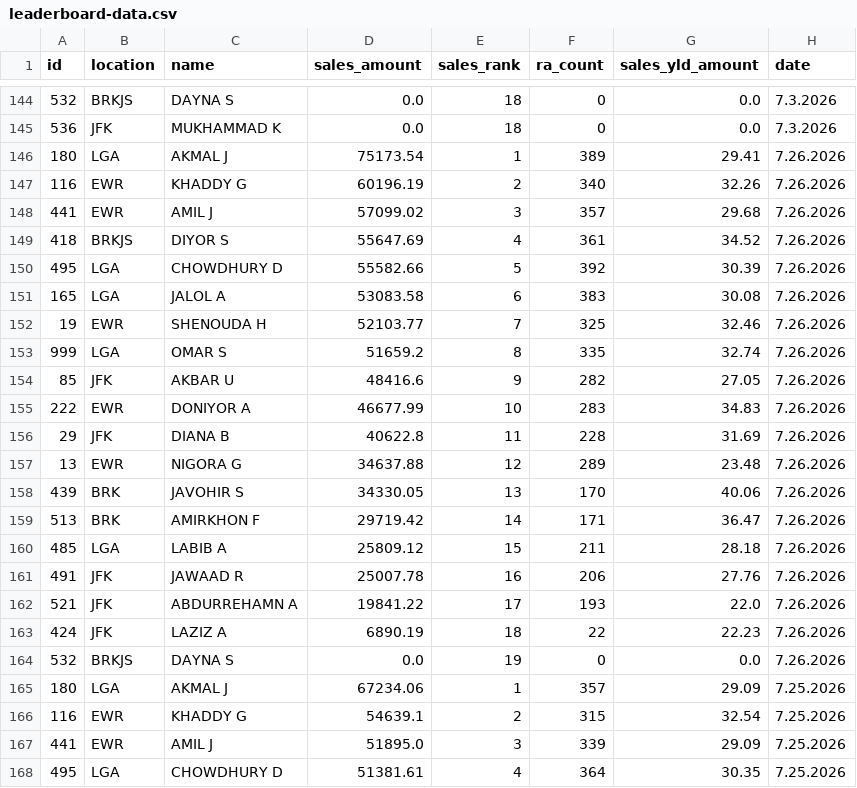
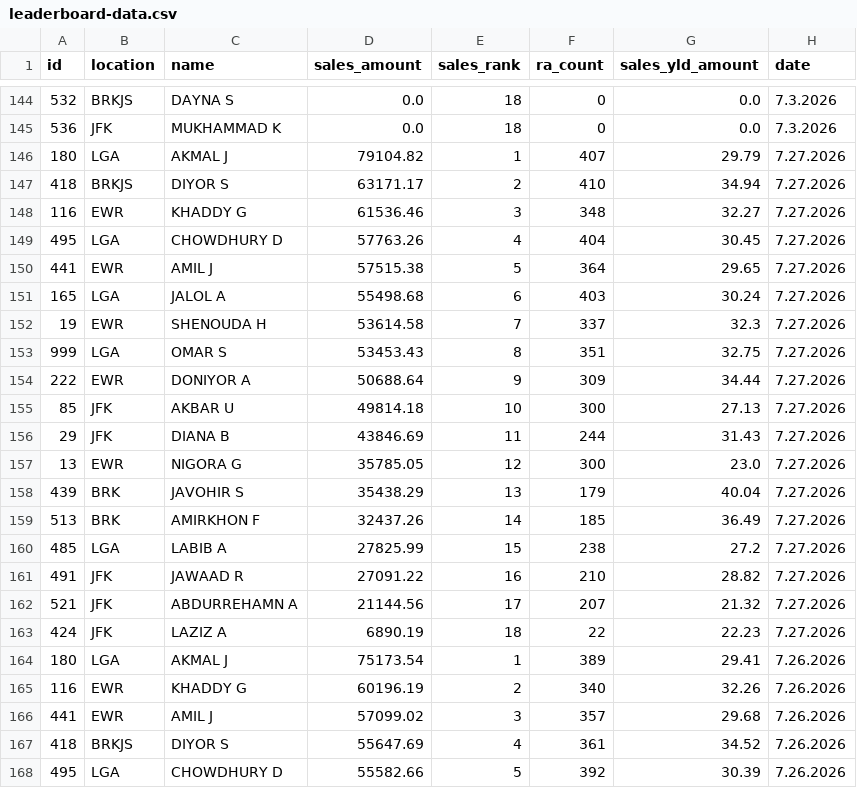
Before and after one commit to robdrivo/drivo-leaderboard, a CSV file: leaderboard-data.csv, drawn as a sheet; only a part is shown, gaps mark what is left out; the shorter side is filled out with more unchanged rows.

Commit message:
Update leaderboard data 2026-07-28 07:10:49 EDT

```diff
--- a/leaderboard-data.csv
+++ b/leaderboard-data.csv
@@ -145,2 +145,20 @@ id,location,name,sales_amount,sales_rank,ra_count,sales_yld_amount,date
 536,JFK,MUKHAMMAD K,0.0,18,0,0.0,7.3.2026
+180,LGA,AKMAL J,79104.82,1,407,29.79,7.27.2026
+418,BRKJS,DIYOR S,63171.17,2,410,34.94,7.27.2026
+116,EWR,KHADDY G,61536.46,3,348,32.27,7.27.2026
+495,LGA,CHOWDHURY D,57763.26,4,404,30.45,7.27.2026
+441,EWR,AMIL J,57515.38,5,364,29.65,7.27.2026
+165,LGA,JALOL A,55498.68,6,403,30.24,7.27.2026
+19,EWR,SHENOUDA H,53614.58,7,337,32.3,7.27.2026
+999,LGA,OMAR S,53453.43,8,351,32.75,7.27.2026
+222,EWR,DONIYOR A,50688.64,9,309,34.44,7.27.2026
+85,JFK,AKBAR U,49814.18,10,300,27.13,7.27.2026
+29,JFK,DIANA B,43846.69,11,244,31.43,7.27.2026
+13,EWR,NIGORA G,35785.05,12,300,23.0,7.27.2026
+439,BRK,JAVOHIR S,35438.29,13,179,40.04,7.27.2026
+513,BRK,AMIRKHON F,32437.26,14,185,36.49,7.27.2026
+485,LGA,LABIB A,27825.99,15,238,27.2,7.27.2026
+491,JFK,JAWAAD R,27091.22,16,210,28.82,7.27.2026
+521,JFK,ABDURREHAMN A,21144.56,17,207,21.32,7.27.2026
+424,JFK,LAZIZ A,6890.19,18,22,22.23,7.27.2026
 180,LGA,AKMAL J,75173.54,1,389,29.41,7.26.2026
```
Also changed, not shown: 1 other file.
